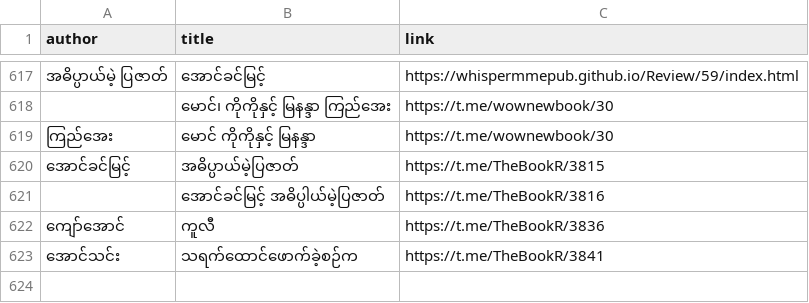
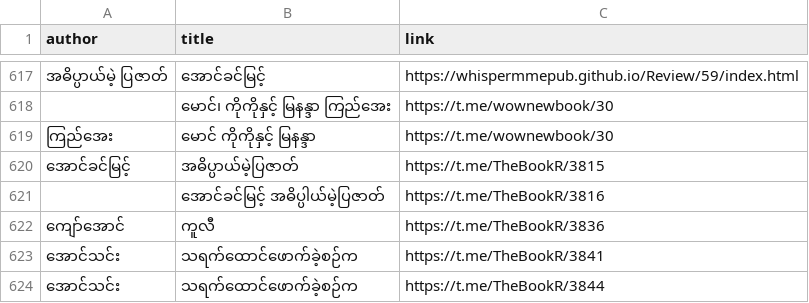
Before and after one commit to aungsoemoethailand-arch/gemini-telegram-bot, a CSV file: data/telegram_books.csv, drawn as a sheet; only a part is shown, gaps mark what is left out; the diff names each change by its address in the sheet, - before the commit and + after, or states it on an @@ line.

Commit message:
Sync 1 Telegram book metadata record(s) [skip ci]

```diff
--- a/data/telegram_books.csv
+++ b/data/telegram_books.csv
+row 624: အောင်သင်း | သရက်ထောင်ဖောက်ခဲ့စဉ်က | https://t.me/TheBookR/3844
```
